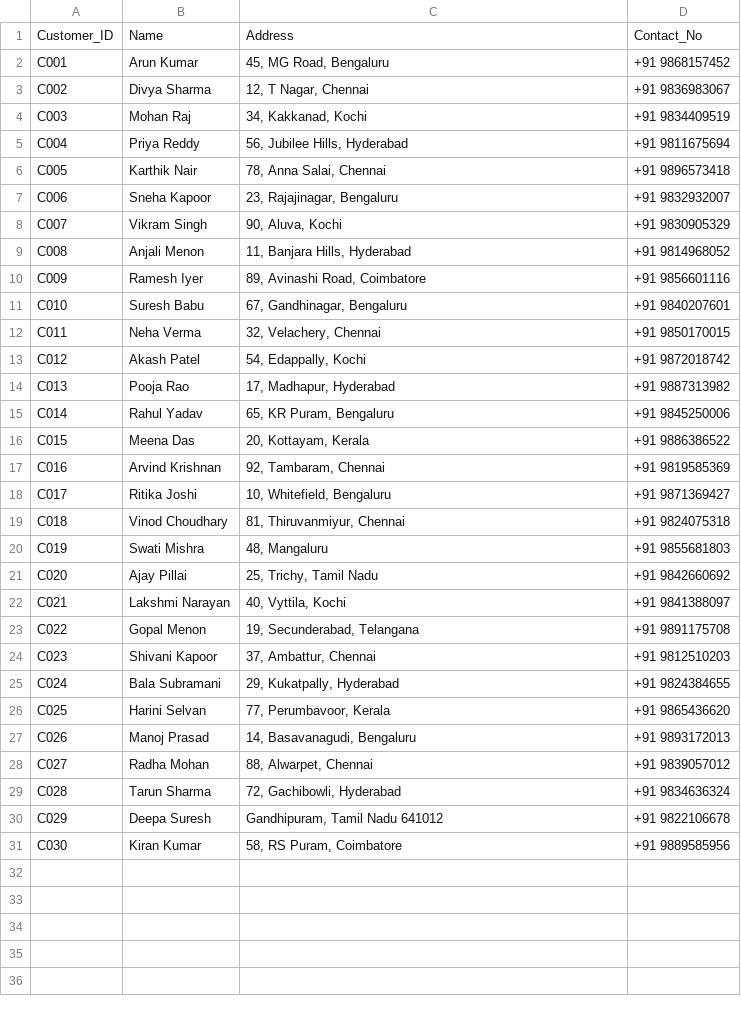
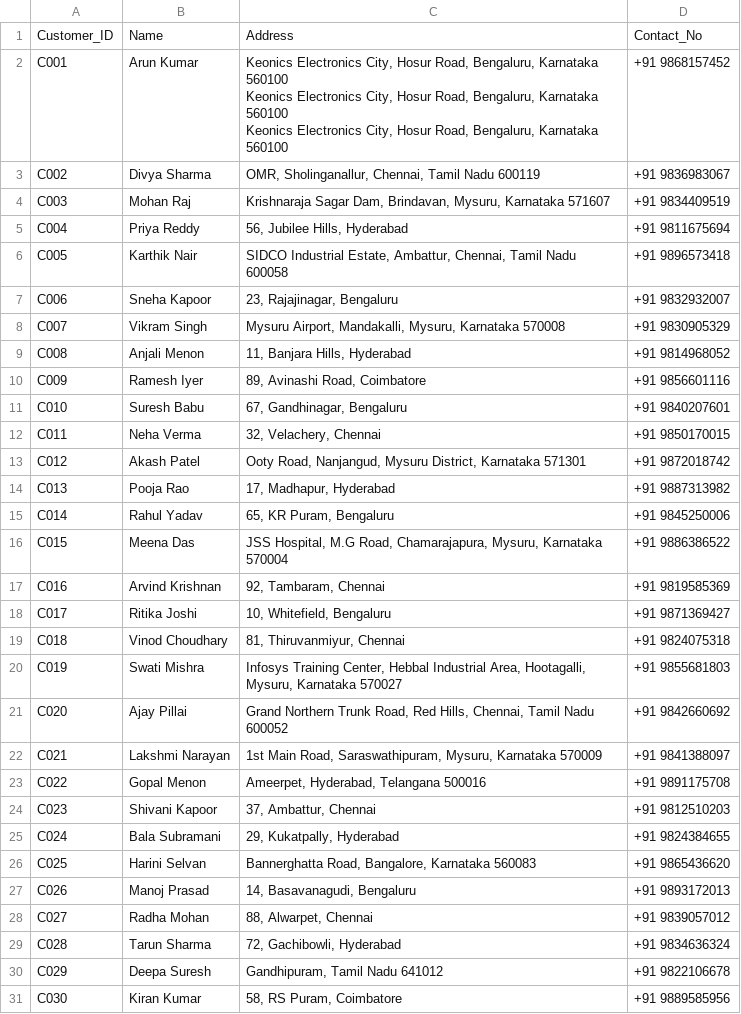
Before and after one commit to Tanaz-I/Logistic-Route-Optimization, a CSV file: dataset/customer.csv, drawn as a sheet.

```diff
--- a/dataset/customer.csv
+++ b/dataset/customer.csv
@@ -1,9 +1,11 @@
 Customer_ID,Name,Address,Contact_No
-C001,Arun Kumar,"45, MG Road, Bengaluru",+91 9868157452
-C002,Divya Sharma,"12, T Nagar, Chennai",+91 9836983067
-C003,Mohan Raj,"34, Kakkanad, Kochi",+91 9834409519
+C001,Arun Kumar,"Keonics Electronics City, Hosur Road, Bengaluru, Karnataka 560100
+Keonics Electronics City, Hosur Road, Bengaluru, Karnataka 560100
+Keonics Electronics City, Hosur Road, Bengaluru, Karnataka 560100",+91 9868157452
+C002,Divya Sharma,"OMR, Sholinganallur, Chennai, Tamil Nadu 600119",+91 9836983067
+C003,Mohan Raj,"Krishnaraja Sagar Dam, Brindavan, Mysuru, Karnataka 571607",+91 9834409519
 C004,Priya Reddy,"56, Jubilee Hills, Hyderabad",+91 9811675694
-C005,Karthik Nair,"78, Anna Salai, Chennai",+91 9896573418
+C005,Karthik Nair,"SIDCO Industrial Estate, Ambattur, Chennai, Tamil Nadu 600058",+91 9896573418
 C006,Sneha Kapoor,"23, Rajajinagar, Bengaluru",+91 9832932007
-C007,Vikram Singh,"90, Aluva, Kochi",+91 9830905329
+C007,Vikram Singh,"Mysuru Airport, Mandakalli, Mysuru, Karnataka 570008",+91 9830905329
 C008,Anjali Menon,"11, Banjara Hills, Hyderabad",+91 9814968052
@@ -12,6 +14,6 @@ C010,Suresh Babu,"67, Gandhinagar, Bengaluru",+91 9840207601
 C011,Neha Verma,"32, Velachery, Chennai",+91 9850170015
-C012,Akash Patel,"54, Edappally, Kochi",+91 9872018742
+C012,Akash Patel,"Ooty Road, Nanjangud, Mysuru District, Karnataka 571301",+91 9872018742
 C013,Pooja Rao,"17, Madhapur, Hyderabad",+91 9887313982
 C014,Rahul Yadav,"65, KR Puram, Bengaluru",+91 9845250006
-C015,Meena Das,"20, Kottayam, Kerala",+91 9886386522
+C015,Meena Das,"JSS Hospital, M.G Road, Chamarajapura, Mysuru, Karnataka 570004",+91 9886386522
 C016,Arvind Krishnan,"92, Tambaram, Chennai",+91 9819585369
@@ -19,9 +21,9 @@ C017,Ritika Joshi,"10, Whitefield, Bengaluru",+91 9871369427
 C018,Vinod Choudhary,"81, Thiruvanmiyur, Chennai",+91 9824075318
-C019,Swati Mishra,"48, Mangaluru",+91 9855681803
-C020,Ajay Pillai,"25, Trichy, Tamil Nadu",+91 9842660692
-C021,Lakshmi Narayan,"40, Vyttila, Kochi",+91 9841388097
-C022,Gopal Menon,"19, Secunderabad, Telangana",+91 9891175708
+C019,Swati Mishra,"Infosys Training Center, Hebbal Industrial Area, Hootagalli, Mysuru, Karnataka 570027",+91 9855681803
+C020,Ajay Pillai," Grand Northern Trunk Road, Red Hills, Chennai, Tamil Nadu 600052",+91 9842660692
+C021,Lakshmi Narayan,"1st Main Road, Saraswathipuram, Mysuru, Karnataka 570009",+91 9841388097
+C022,Gopal Menon,"Ameerpet, Hyderabad, Telangana 500016",+91 9891175708
 C023,Shivani Kapoor,"37, Ambattur, Chennai",+91 9812510203
 C024,Bala Subramani,"29, Kukatpally, Hyderabad",+91 9824384655
-C025,Harini Selvan,"77, Perumbavoor, Kerala",+91 9865436620
+C025,Harini Selvan,"Bannerghatta Road, Bangalore, Karnataka 560083",+91 9865436620
 C026,Manoj Prasad,"14, Basavanagudi, Bengaluru",+91 9893172013
```
Also changed, not shown: dataset/customer_updated.csv, dataset/vehicle.csv, 4 other files.
